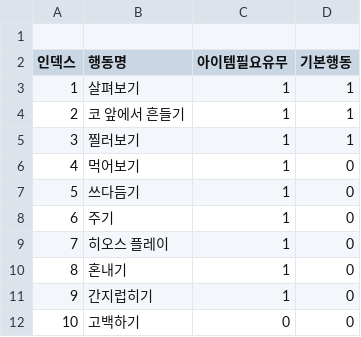
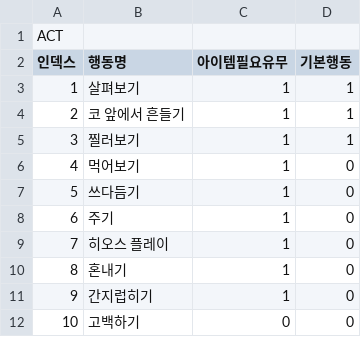
Before and after one commit to SNUGDC-Game-Jam-2017-Spring/team2, a CSV file: Assets/Resources/CSV/ACT.csv, drawn as a sheet.

```diff
--- a/Assets/Resources/CSV/ACT.csv
+++ b/Assets/Resources/CSV/ACT.csv
@@ -1,2 +1,2 @@
-,,,
+ACT,,,
 인덱스,행동명,아이템필요유무,기본행동
```
Also changed, not shown: Assets/Resources/CSV/ACT_ITEM_COMBINATION.csv, Assets/Resources/CSV/INFO_COMBINATION.csv, 51 other files.
